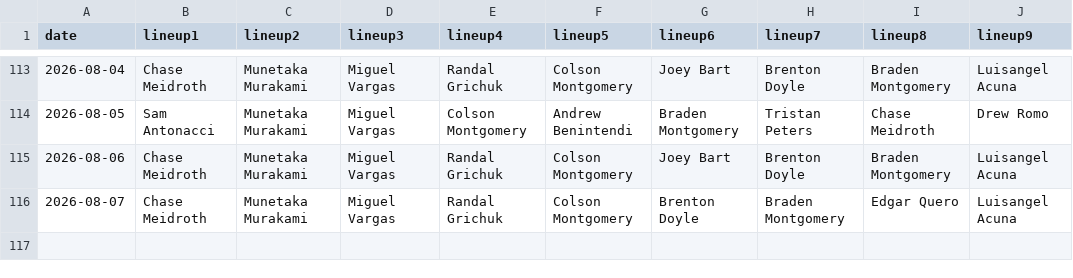
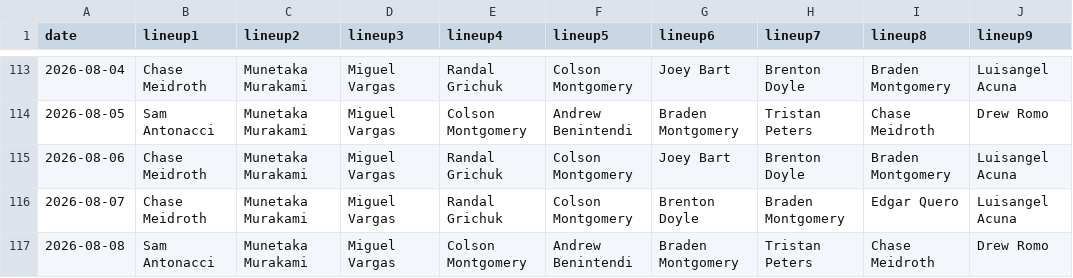
Before and after one commit to fantasy-toolz/batting-order, a CSV file: data/2026/CWS.csv, drawn as a sheet; only a part is shown, gaps mark what is left out.

```diff
--- a/data/2026/CWS.csv
+++ b/data/2026/CWS.csv
@@ -116 +116,2 @@ date,lineup1,lineup2,lineup3,lineup4,lineup5,lineup6,lineup7,lineup8,lineup9,
 2026-08-07, Chase Meidroth, Munetaka Murakami, Miguel Vargas, Randal Grichuk, Colson Montgomery, Brenton Doyle, Braden Montgomery, Edgar Quero, Luisangel Acuna,
+2026-08-08, Sam Antonacci, Munetaka Murakami, Miguel Vargas, Colson Montgomery, Andrew Benintendi, Braden Montgomery, Tristan Peters, Chase Meidroth, Drew Romo,
```
Also changed, not shown: data/2026/BAL.csv, data/2026/SD.csv, 31 other files.
